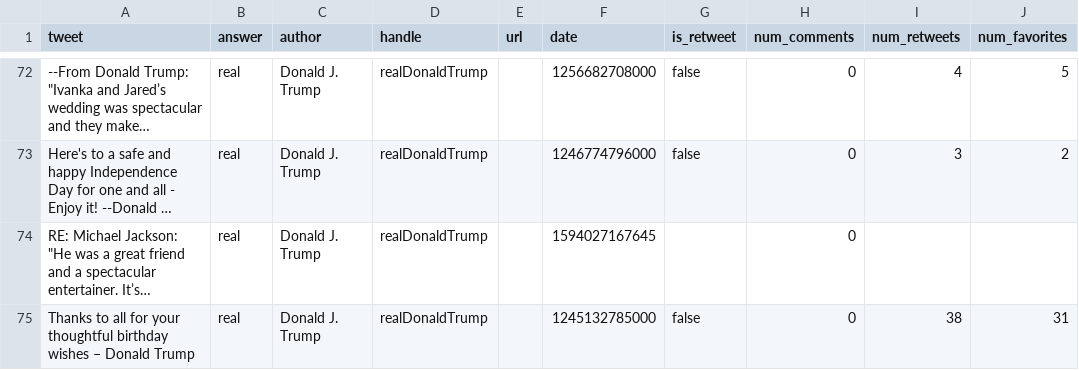
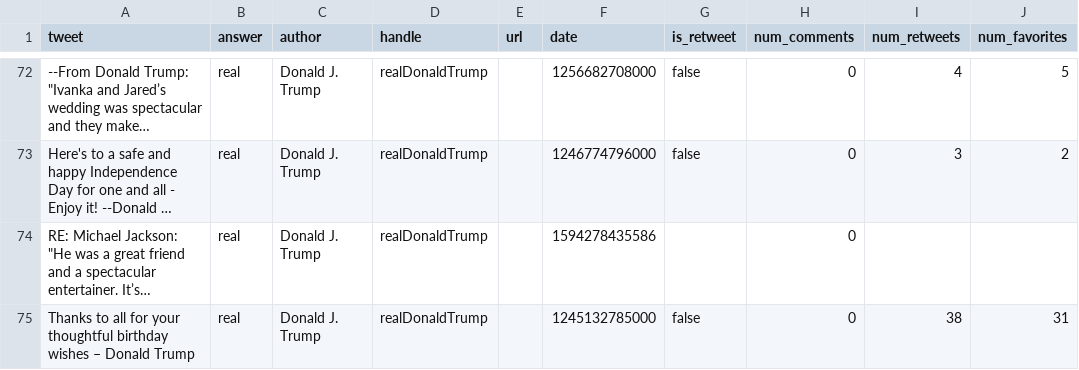
Before and after one commit to avbhandaru/fake-or-real, a CSV file: data/dataset_1.filtered.csv, drawn as a sheet; only a part is shown, gaps mark what is left out; long unchanged cells end in …; the diff covers the shown part only; the diff names each change by its address in the sheet, - before the commit and + after, or states it on an @@ line.

```diff
--- a/data/dataset_1.filtered.csv
+++ b/data/dataset_1.filtered.csv
-F74 (date): 1594027167645
+F74 (date): 1594278435586
```
Also changed, not shown: 6 edited cells elsewhere in this file, 15 other files.
